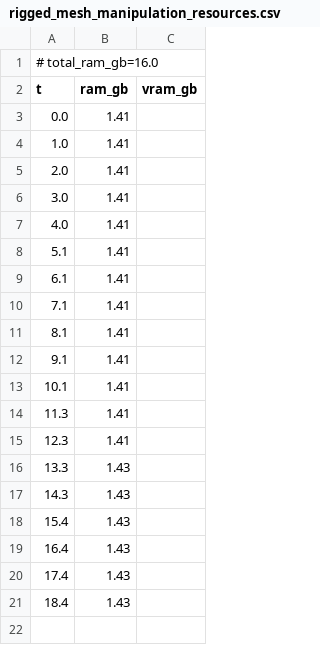
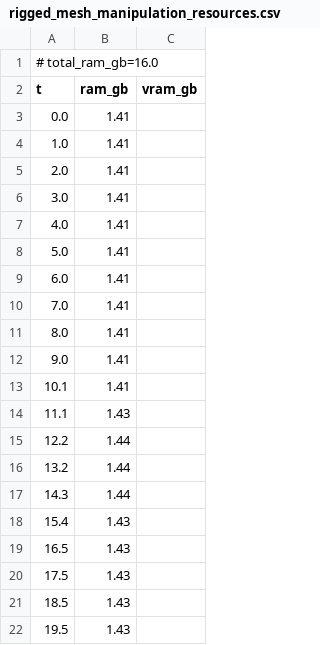
Before and after one commit to PozzettiAndrea/ComfyUI-SAM3DBody, a CSV file: dev/windows-portable-cpu/logs/rigged_mesh_manipulation_resources.csv, drawn as a sheet.

Commit message:
Update dev/windows-portable-cpu

```diff
--- a/dev/windows-portable-cpu/logs/rigged_mesh_manipulation_resources.csv
+++ b/dev/windows-portable-cpu/logs/rigged_mesh_manipulation_resources.csv
@@ -7,15 +7,16 @@ t,ram_gb,vram_gb
 4.0,1.41,
-5.1,1.41,
-6.1,1.41,
-7.1,1.41,
-8.1,1.41,
-9.1,1.41,
+5.0,1.41,
+6.0,1.41,
+7.0,1.41,
+8.0,1.41,
+9.0,1.41,
 10.1,1.41,
-11.3,1.41,
-12.3,1.41,
-13.3,1.43,
-14.3,1.43,
+11.1,1.43,
+12.2,1.44,
+13.2,1.44,
+14.3,1.44,
 15.4,1.43,
-16.4,1.43,
-17.4,1.43,
-18.4,1.43,
+16.5,1.43,
+17.5,1.43,
+18.5,1.43,
+19.5,1.43,
```
Also changed, not shown: 11 other files.
